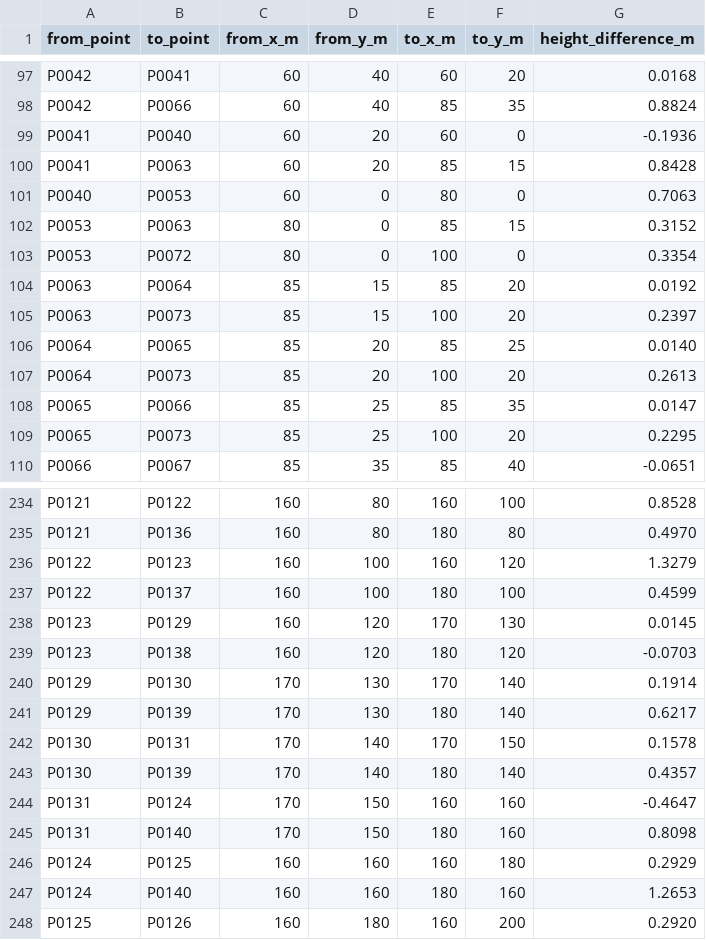
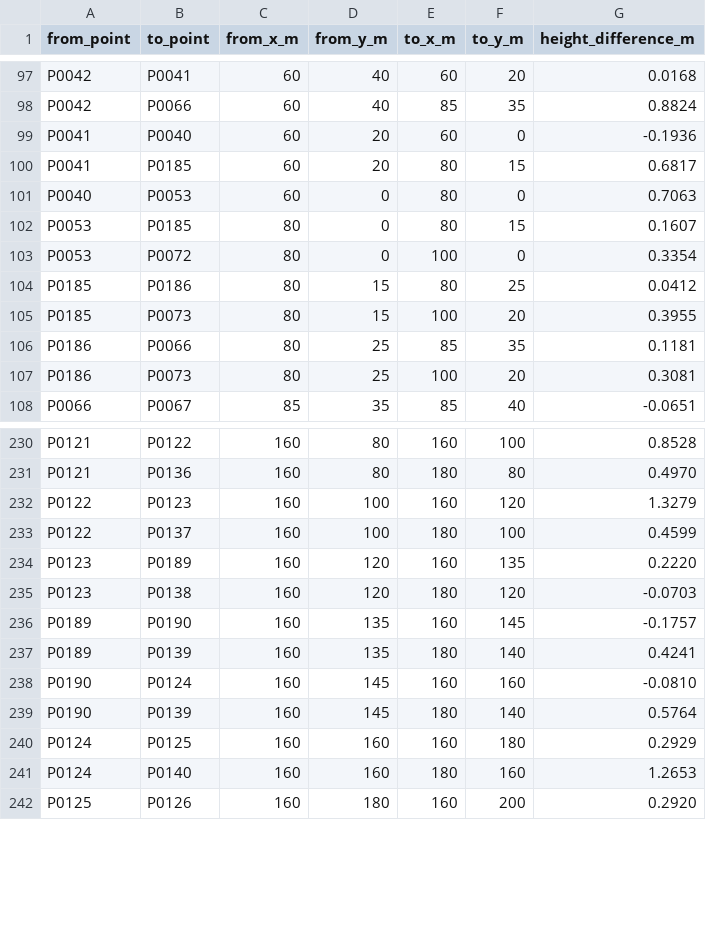
Before and after one commit to gabrielareto/fgeo2, a CSV file: data_examples/topography-survey.csv, drawn as a sheet; only a part is shown, gaps mark what is left out; the diff covers the shown part only.

Commit message:
use fine-grid points for mixed topography survey bypasses

```diff
--- a/data_examples/topography-survey.csv
+++ b/data_examples/topography-survey.csv
@@ -99,12 +99,10 @@ P0042,P0066,60,40,85,35,0.8824
 P0041,P0040,60,20,60,0,-0.1936
-P0041,P0063,60,20,85,15,0.8428
+P0041,P0185,60,20,80,15,0.6817
 P0040,P0053,60,0,80,0,0.7063
-P0053,P0063,80,0,85,15,0.3152
+P0053,P0185,80,0,80,15,0.1607
 P0053,P0072,80,0,100,0,0.3354
-P0063,P0064,85,15,85,20,0.0192
-P0063,P0073,85,15,100,20,0.2397
-P0064,P0065,85,20,85,25,0.0140
-P0064,P0073,85,20,100,20,0.2613
-P0065,P0066,85,25,85,35,0.0147
-P0065,P0073,85,25,100,20,0.2295
+P0185,P0186,80,15,80,25,0.0412
+P0185,P0073,80,15,100,20,0.3955
+P0186,P0066,80,25,85,35,0.1181
+P0186,P0073,80,25,100,20,0.3081
 P0066,P0067,85,35,85,40,-0.0651
@@ -237,10 +233,8 @@ P0122,P0123,160,100,160,120,1.3279
 P0122,P0137,160,100,180,100,0.4599
-P0123,P0129,160,120,170,130,0.0145
+P0123,P0189,160,120,160,135,0.2220
 P0123,P0138,160,120,180,120,-0.0703
-P0129,P0130,170,130,170,140,0.1914
-P0129,P0139,170,130,180,140,0.6217
-P0130,P0131,170,140,170,150,0.1578
-P0130,P0139,170,140,180,140,0.4357
-P0131,P0124,170,150,160,160,-0.4647
-P0131,P0140,170,150,180,160,0.8098
+P0189,P0190,160,135,160,145,-0.1757
+P0189,P0139,160,135,180,140,0.4241
+P0190,P0124,160,145,160,160,-0.0810
+P0190,P0139,160,145,180,140,0.5764
 P0124,P0125,160,160,160,180,0.2929
```
Also changed, not shown: 1 added row, 3 removed rows and 26 edited cells elsewhere in this file, 1 other file.
